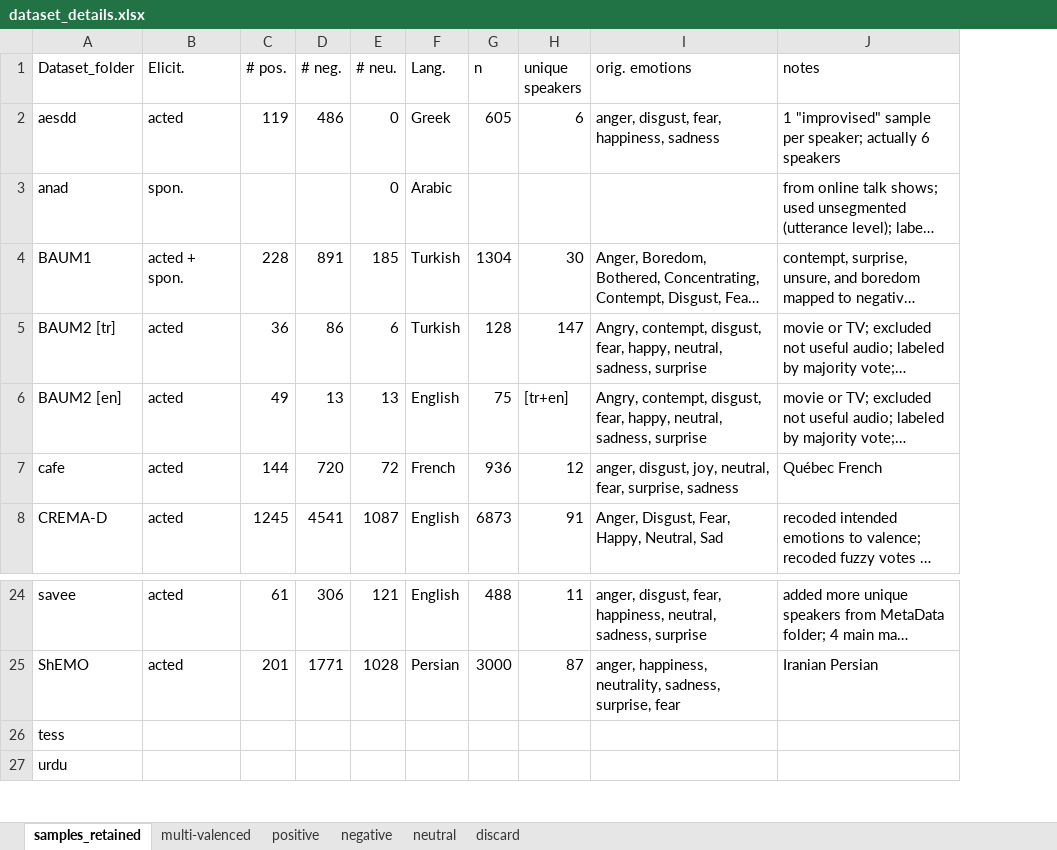
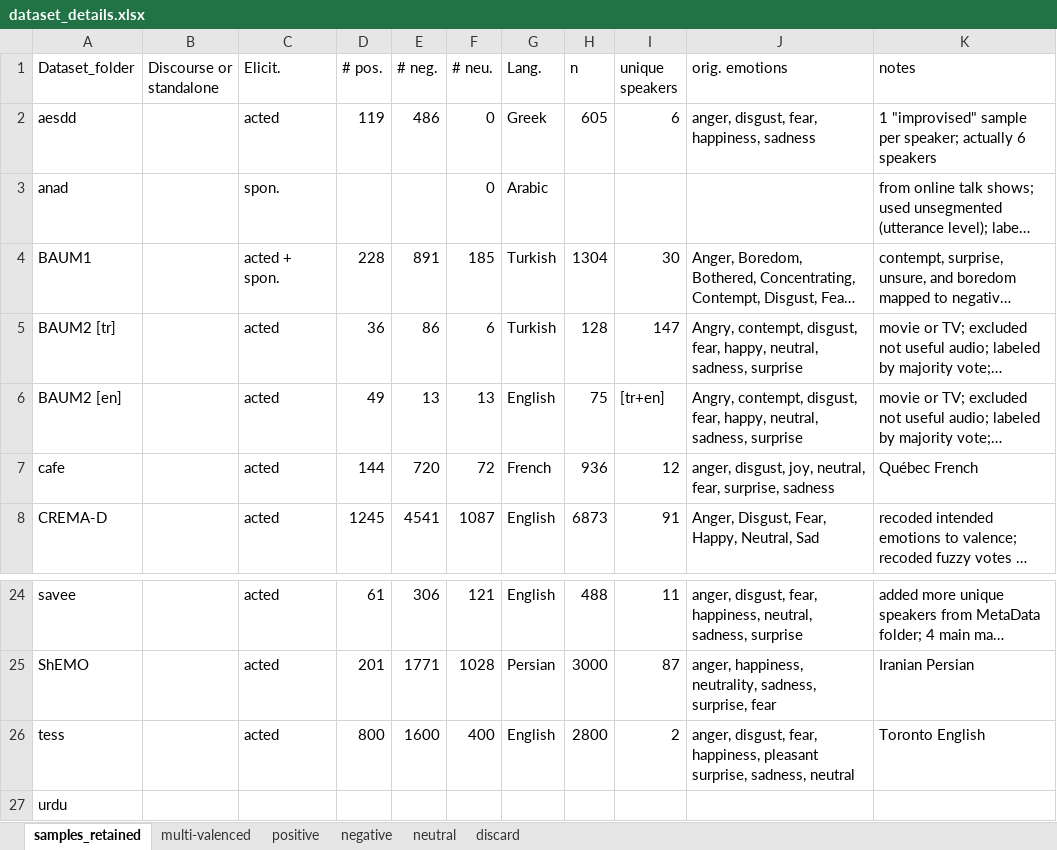
Before and after one commit to michen00/multilingual_speech_valence_classification_datasets, an Excel workbook: datasets/dataset_details.xlsx, sheet samples_retained, drawn as a sheet; only a part is shown, gaps mark what is left out; long unchanged cells end in …; values as stored, in another font and other column widths than the file's, no borders; addresses are those after the commit; the diff names each change by its address in the sheet, - before the commit and + after, or states it on an @@ line.

Commit message:
Add data organization files for tess

```diff
--- a/datasets/dataset_details.xlsx (sheet samples_retained)
+++ b/datasets/dataset_details.xlsx (sheet samples_retained)
+column B (Discourse or standalone), empty
-C26 (Elicit.): (empty)
+C26 (Elicit.): acted
-D26 (# pos.): (empty)
+D26 (# pos.): 800
-E26 (# neg.): (empty)
+E26 (# neg.): 1600
-F26 (# neu.): (empty)
+F26 (# neu.): 400
-G26 (Lang.): (empty)
+G26 (Lang.): English
-H26 (n): (empty)
+H26 (n): 2800
-I26 (unique speakers): (empty)
+I26 (unique speakers): 2
-J26 (orig. emotions): (empty)
+J26 (orig. emotions): anger, disgust, fear, happiness, pleasant surprise, sadness, neutral
-K26 (notes): (empty)
+K26 (notes): Toronto English
```
Also changed, not shown: formulas that keep their value, 3 other files.
